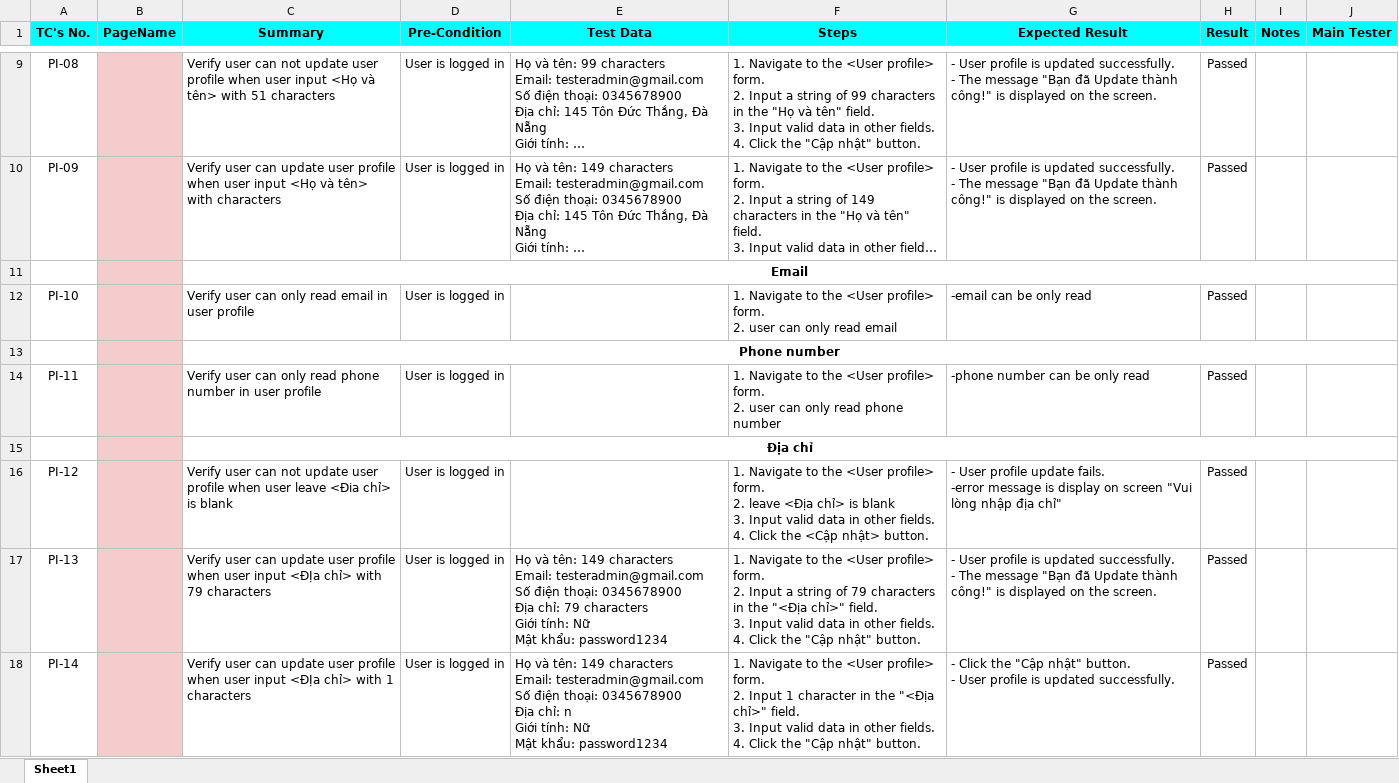
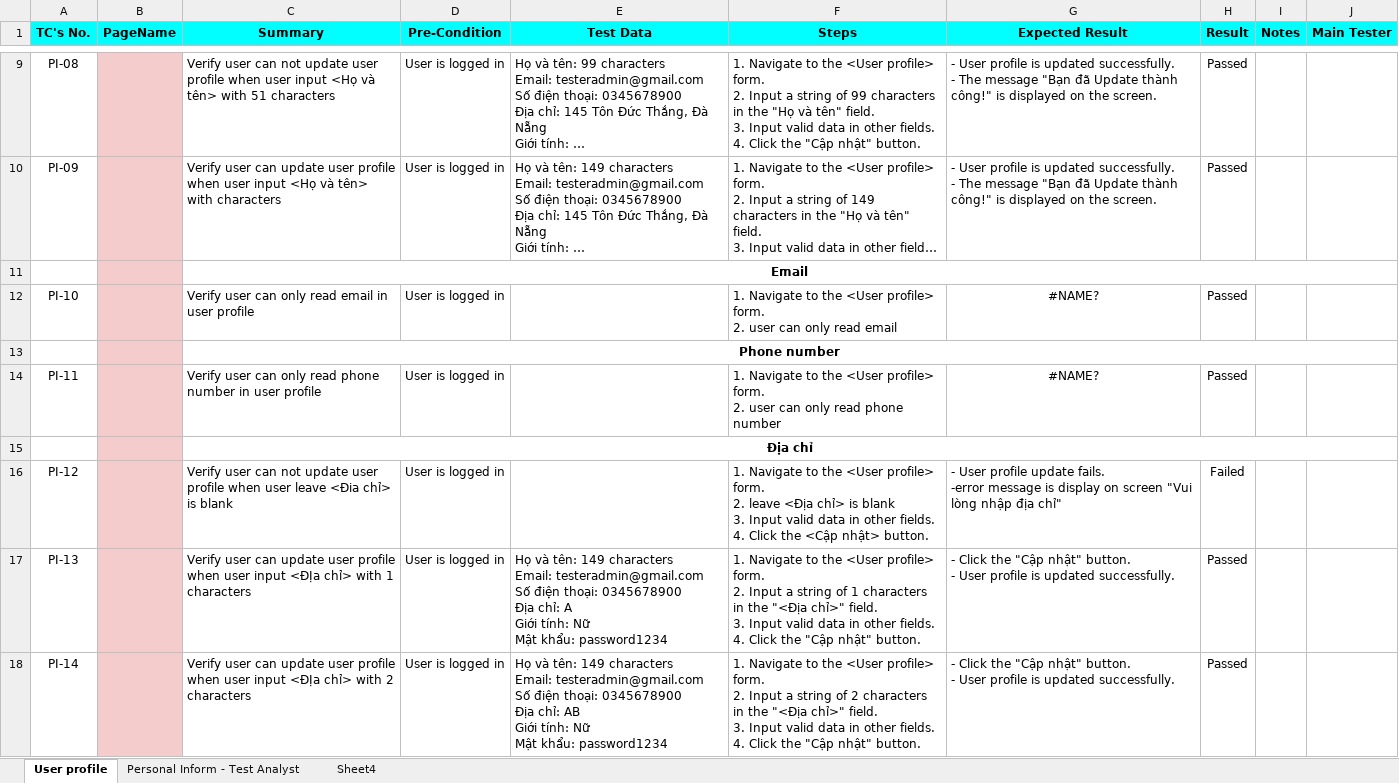
Before and after one commit to nguyenchau1234/E-COMMERCE, an Excel workbook: E-COMMERCE.xlsx, sheet User profile, drawn as a sheet; only a part is shown, gaps mark what is left out; long unchanged cells end in …; values as stored, in another font and other column widths than the file's, no borders; conditional formats not drawn; ↵ is a line break in a cell; the diff covers the shown part only; the diff names each change by its address in the sheet, - before the commit and + after, or states it on an @@ line.

```diff
--- a/E-COMMERCE.xlsx (sheet User profile)
+++ b/E-COMMERCE.xlsx (sheet User profile)
-sheet tab: Sheet1
+sheet tab: User profile
+sheet tab: Personal Inform - Test Analyst
+sheet tab: Sheet4
-G12 (Expected Result): -email can be only read
+G12 (Expected Result): #NAME?
-G12 alignment: left
+G12 alignment: center
-G14 (Expected Result): -phone number can be only read
+G14 (Expected Result): #NAME?
-G14 alignment: left
+G14 alignment: center
-H16 (Result): Passed
+H16 (Result): Failed
-C17 (Summary): …chỉ> with 79 characters
+C17 (Summary): …chỉ> with 1 characters
-E17 (Test Data): …Địa chỉ: 79 characters ↵ Giới tính:…
+E17 (Test Data): …Địa chỉ: A ↵ Giới tính:…
-F17 (Steps): …string of 79 characters in…
+F17 (Steps): …string of 1 characters in…
-G17 (Expected Result): - User profile is updated successfully. ↵ - The message "Bạn đã Update thành công!" is displayed on the screen.
+G17 (Expected Result): - Click the "Cập nhật" button. ↵ - User profile is updated successfully.
-C18 (Summary): …chỉ> with 1 characters
+C18 (Summary): …chỉ> with 2 characters
-E18 (Test Data): …Địa chỉ: n ↵ Giới tính:…
+E18 (Test Data): …Địa chỉ: AB ↵ Giới tính:…
-F18 (Steps): …2. Input 1 character in the…
+F18 (Steps): …2. Input a string of 2 characters in the…
```
Also changed, not shown: 2 added rows and 8 edited cells elsewhere in this sheet.
